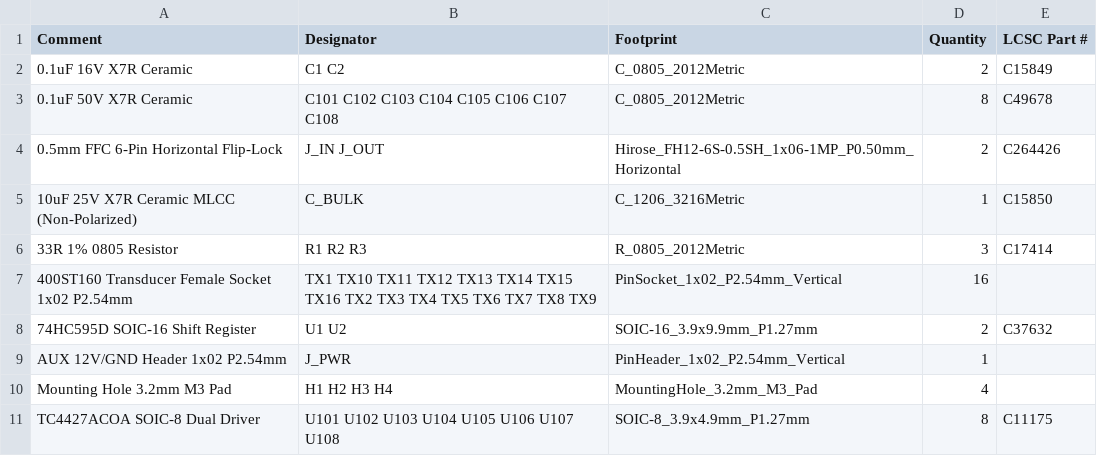
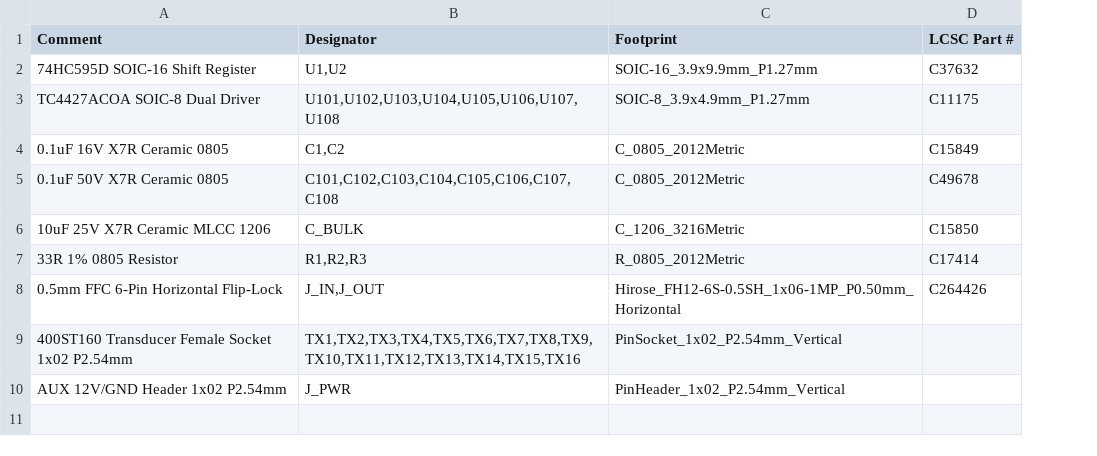
Before and after one commit to triunex/HPVE-Fallen, a CSV file: hardware/modular_tile/production/HPVE_Tile_16Ch_bom.csv, drawn as a sheet; removed rows and columns are numbered as before the commit, all else as after; the diff names each change by its address in the sheet, - before the commit and + after, or states it on an @@ line.

```diff
--- a/hardware/modular_tile/production/HPVE_Tile_16Ch_bom.csv
+++ b/hardware/modular_tile/production/HPVE_Tile_16Ch_bom.csv
-column D (Quantity), rows 2-3: 2 | 8; rows 5-7: 1 | 3 | 16; row 9: 1
+row 2: 74HC595D SOIC-16 Shift Register | U1,U2 | SOIC-16_3.9x9.9mm_P1.27mm | C37632
+row 3: TC4427ACOA SOIC-8 Dual Driver | U101,U102,U103,U104,U105,U106,U107,U108 | SOIC-8_3.9x4.9mm_P1.27mm | C11175
-A4 (Comment): 0.1uF 16V X7R Ceramic
+A4 (Comment): 0.1uF 16V X7R Ceramic 0805
-B4 (Designator): C1 C2
+B4 (Designator): C1,C2
-A5 (Comment): 0.1uF 50V X7R Ceramic
+A5 (Comment): 0.1uF 50V X7R Ceramic 0805
-B5 (Designator): C101 C102 C103 C104 C105 C106 C107 C108
+B5 (Designator): C101,C102,C103,C104,C105,C106,C107,C108
-row 4: 0.5mm FFC 6-Pin Horizontal Flip-Lock | J_IN J_OUT | Hirose_FH12-6S-0.5SH_1x06-1MP_P0.50mm_Horizontal | 2 | C264426
-A6 (Comment): 10uF 25V X7R Ceramic MLCC (Non-Polarized)
+A6 (Comment): 10uF 25V X7R Ceramic MLCC 1206
-B7 (Designator): R1 R2 R3
+B7 (Designator): R1,R2,R3
+row 8: 0.5mm FFC 6-Pin Horizontal Flip-Lock | J_IN,J_OUT | Hirose_FH12-6S-0.5SH_1x06-1MP_P0.50mm_Horizontal | C264426
-B9 (Designator): TX1 TX10 TX11 TX12 TX13 TX14 TX15 TX16 TX2 TX3 TX4 TX5 TX6 TX7 TX8 TX9
+B9 (Designator): TX1,TX2,TX3,TX4,TX5,TX6,TX7,TX8,TX9,TX10,TX11,TX12,TX13,TX14,TX15,TX16
-row 8: 74HC595D SOIC-16 Shift Register | U1 U2 | SOIC-16_3.9x9.9mm_P1.27mm | 2 | C37632
-row 10: Mounting Hole 3.2mm M3 Pad | H1 H2 H3 H4 | MountingHole_3.2mm_M3_Pad | 4
-row 11: TC4427ACOA SOIC-8 Dual Driver | U101 U102 U103 U104 U105 U106 U107 U108 | SOIC-8_3.9x4.9mm_P1.27mm | 8 | C11175
```
Also changed, not shown: hardware/modular_tile/production/HPVE_Tile_16Ch_cpl.csv, 8 other files.
